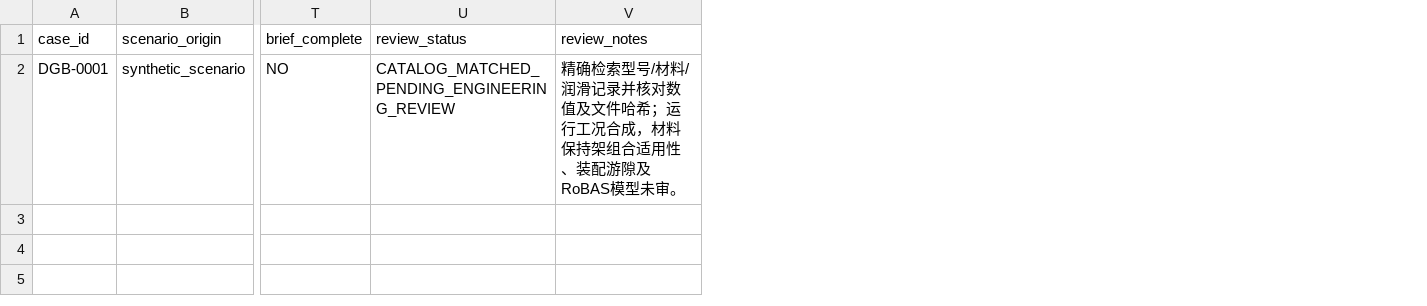
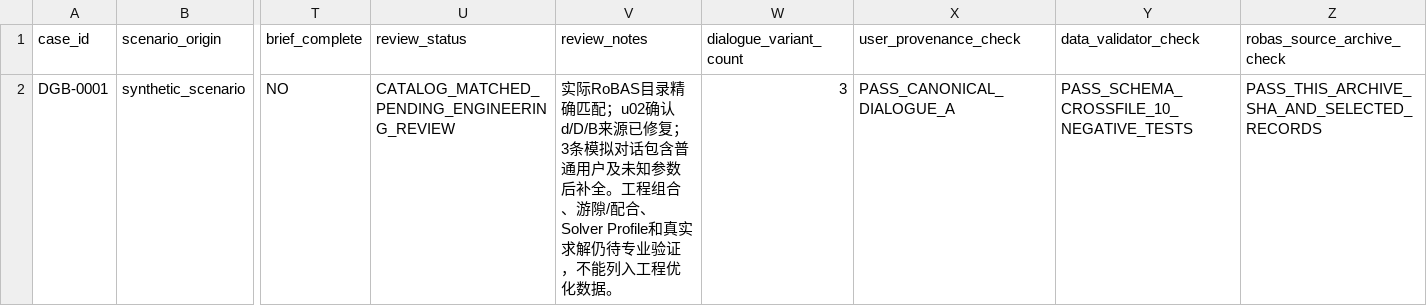
Before and after one commit to GB412/bearing_agent_system, a CSV file: DGB_Design_Dataset/review/case_review.csv, drawn as a sheet; only a part is shown, gaps mark what is left out; the diff names each change by its address in the sheet, - before the commit and + after, or states it on an @@ line.

Commit message:
data: fix DGB case provenance, harden validation, add dialogue variants

```diff
--- a/DGB_Design_Dataset/review/case_review.csv
+++ b/DGB_Design_Dataset/review/case_review.csv
+column W (dialogue_variant_count), row 2: 3
+column X (user_provenance_check), row 2: PASS_CANONICAL_DIALOGUE_A
+column Y (data_validator_check), row 2: PASS_SCHEMA_CROSSFILE_10_NEGATIVE_TESTS
+column Z (robas_source_archive_check), row 2: PASS_THIS_ARCHIVE_SHA_AND_SELECTED_RECORDS
-V2 (review_notes): 精确检索型号/材料/润滑记录并核对数值及文件哈希；运行工况合成，材料保持架组合适用性、装配游隙及RoBAS模型未审。
+V2 (review_notes): 实际RoBAS目录精确匹配；u02确认d/D/B来源已修复；3条模拟对话包含普通用户及未知参数后补全。工程组合、游隙/配合、Solver Profile和真实求解仍待专业验证，不能列入工程优化数据。
```
Also changed, not shown: 5 other files.
